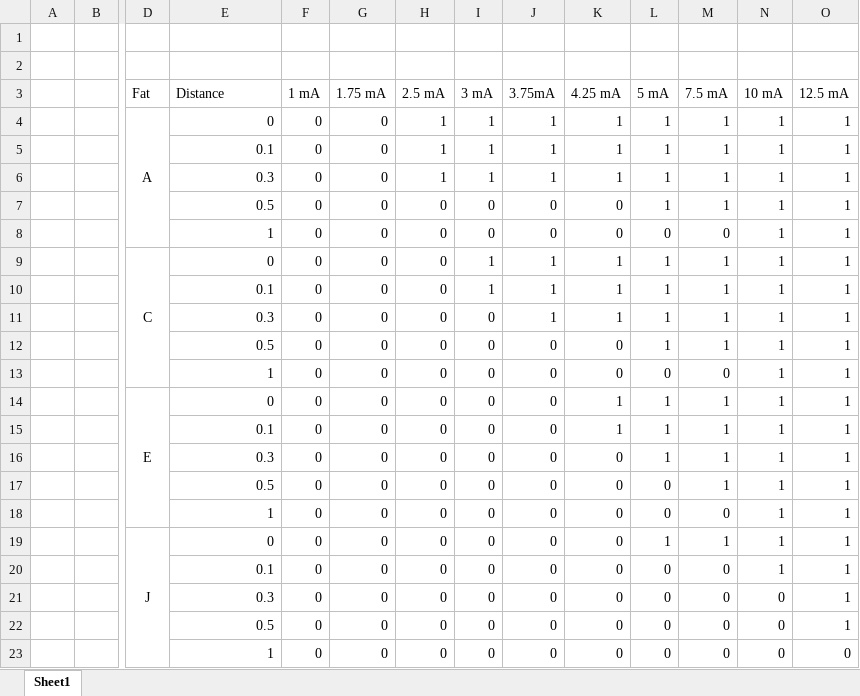
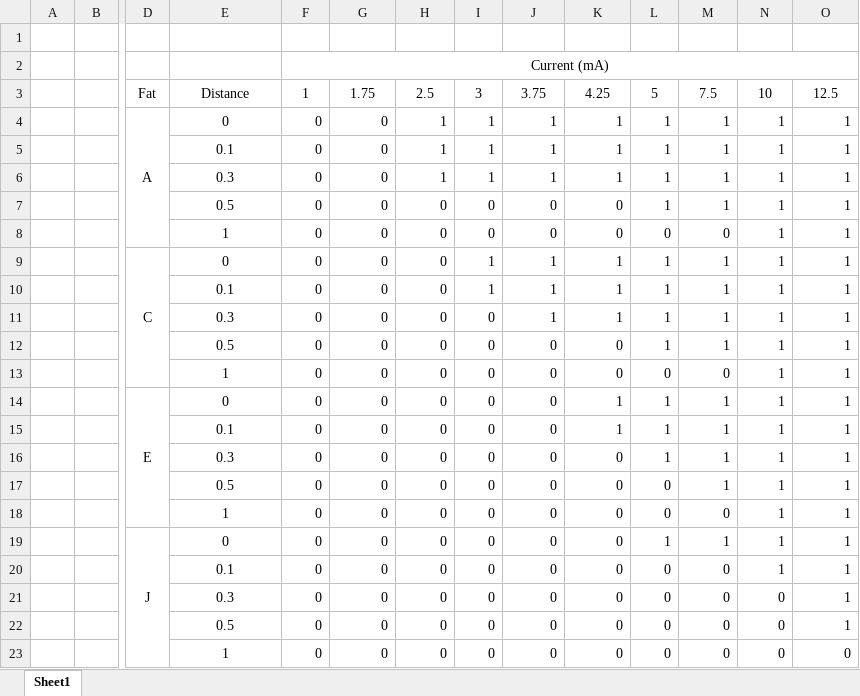
Before and after one commit to raspearsy/nmbmodel, an Excel workbook: AP_results.xlsx, sheet Sheet1, drawn as a sheet; only a part is shown, gaps mark what is left out; values as stored, in another font and other column widths than the file's, no borders; conditional formats not drawn; removed rows and columns are numbered as before the commit, all else as after; rows hold the shown columns only; the diff names each change by its address in the sheet, - before the commit and + after, or states it on an @@ line.

Commit message:
modified excel file for easier use in matlab

```diff
--- a/AP_results.xlsx (sheet Sheet1)
+++ b/AP_results.xlsx (sheet Sheet1)
-F2: (empty)
+F2: Current (mA)
+F2:Q2 merged
-row 3:  |  | Fat | Distance | 1 mA | 1.75 mA | 2.5 mA | 3 mA | 3.75mA | 4.25 mA | 5 mA | 7.5 mA | 10 mA | 12.5 mA
+row 3:  |  | Fat | Distance | 1 | 1.75 | 2.5 | 3 | 3.75 | 4.25 | 5 | 7.5 | 10 | 12.5
-E4:E23 alignment: right
+E4:E23 alignment: center
```
